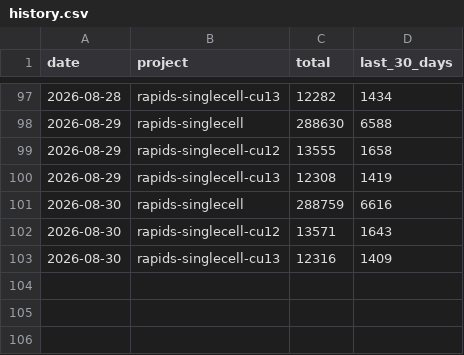
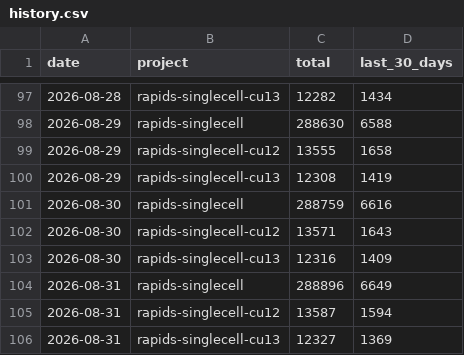
Before and after one commit to scverse/rapids-singlecell, a CSV file: history.csv, drawn as a sheet; only a part is shown, gaps mark what is left out.

```diff
--- a/history.csv
+++ b/history.csv
@@ -103 +103,4 @@ date,project,total,last_30_days
 2026-08-30,rapids-singlecell-cu13,12316,1409
+2026-08-31,rapids-singlecell,288896,6649
+2026-08-31,rapids-singlecell-cu12,13587,1594
+2026-08-31,rapids-singlecell-cu13,12327,1369
```
Also changed, not shown: 2 other files.
